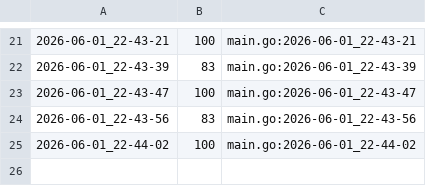
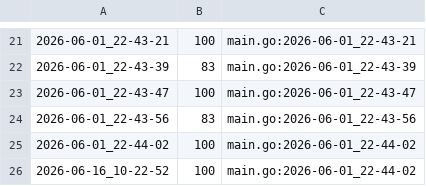
Before and after one commit to qxcode-course/ed-ter-bloco-a-ChrystianKevine, a CSV file: .tko/track/ed@bufferring/track.csv, drawn as a sheet; only a part is shown, gaps mark what is left out; the diff names each change by its address in the sheet, - before the commit and + after, or states it on an @@ line.

```diff
--- a/.tko/track/ed@bufferring/track.csv
+++ b/.tko/track/ed@bufferring/track.csv
+row 26: 2026-06-16_10-22-52 | 100 | main.go:2026-06-01_22-44-02
```
Also changed, not shown: 15 other files.
